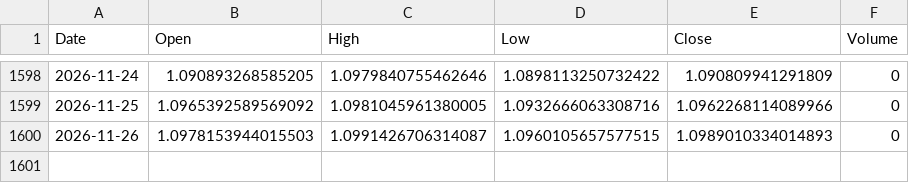
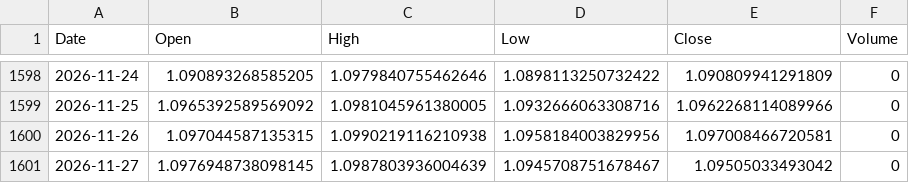
Before and after one commit to sergioeternod/miwebsite, a CSV file: data/price_vintage/EURUSD_X.csv, drawn as a sheet; only a part is shown, gaps mark what is left out.

```diff
--- a/data/price_vintage/EURUSD_X.csv
+++ b/data/price_vintage/EURUSD_X.csv
@@ -1599,2 +1599,3 @@ Date,Open,High,Low,Close,Volume
 2026-11-25,1.0965392589569092,1.0981045961380005,1.0932666063308716,1.0962268114089966,0
-2026-11-26,1.0978153944015503,1.0991426706314087,1.0960105657577515,1.0989010334014893,0
+2026-11-26,1.097044587135315,1.0990219116210938,1.0958184003829956,1.097008466720581,0
+2026-11-27,1.0976948738098145,1.0987803936004639,1.0945708751678467,1.09505033493042,0
```
Also changed, not shown: data/price_vintage/ETH-USD.csv, data/price_vintage/SOL-USD.csv, 13 other files.
